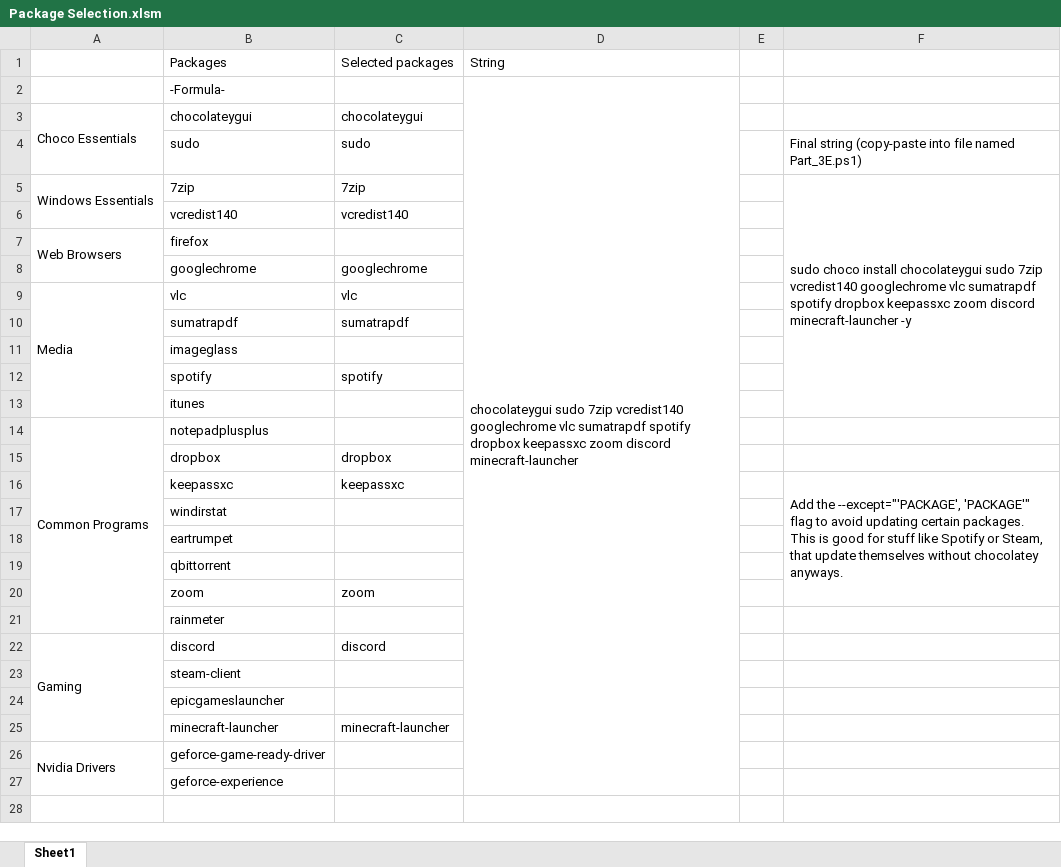
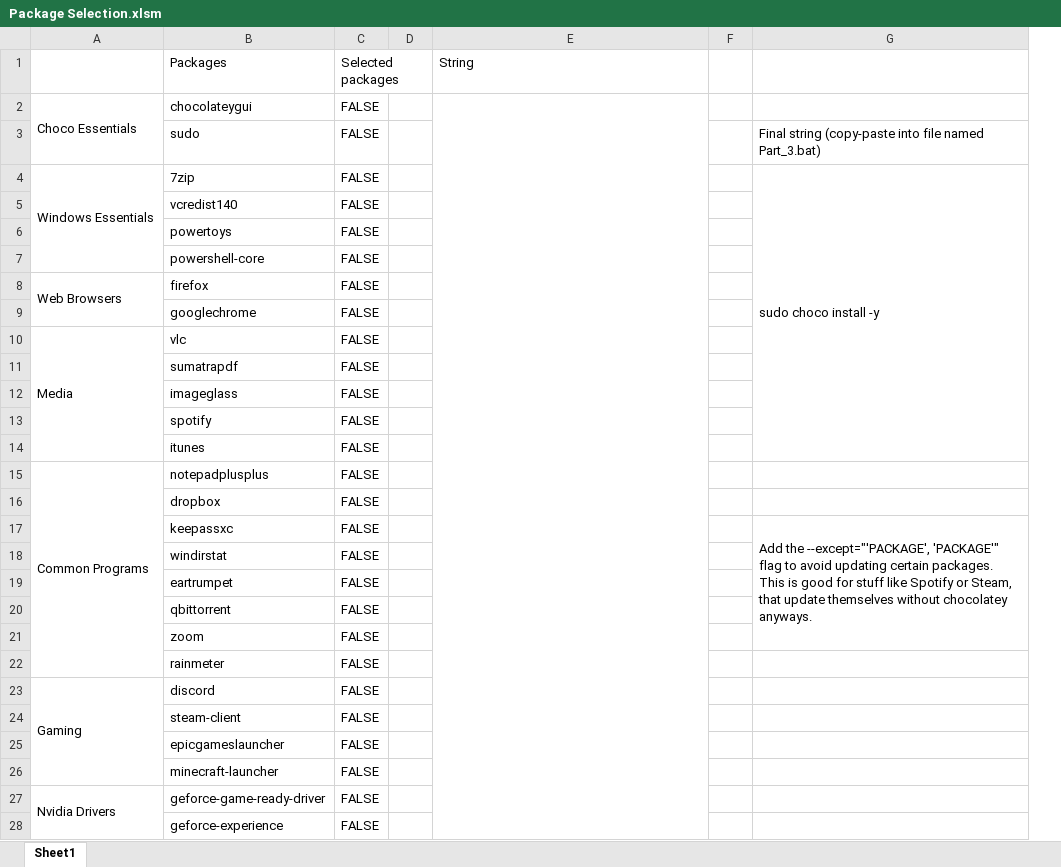
Before and after one commit to BlyatBeauty/Terminal-Setup, an Excel workbook: Script/Tools/Package Selection.xlsm, sheet Sheet1, drawn as a sheet; values as stored, in another font and other column widths than the file's, no cell formats; charts and pictures not drawn; removed rows and columns are numbered as before the commit, all else as after; the diff names each change by its address in the sheet, - before the commit and + after, or states it on an @@ line.

```diff
--- a/Script/Tools/Package Selection.xlsm (sheet Sheet1)
+++ b/Script/Tools/Package Selection.xlsm (sheet Sheet1)
-column C, row 1: Selected packages; rows 3-25: chocolateygui | sudo | 7zip | vcredist140 |  | googlechrome | vlc | sumatrapdf |  | spotify |  |  | dropbox | keepassxc |  |  |  | zoom |  | discord |  |  | minecraft-launcher
+column C, rows 1-5: Selected packages | FALSE | FALSE | FALSE | FALSE; rows 8-28: all FALSE
+column D, empty
-column F, rows 4-16: Final string (copy-paste into file named Part_3E.ps1) | sudo choco install chocolateygui sudo 7zip vcredist140 googlechrome vlc sumatrapdf spotify dropbox keepassxc zoom discord minecraft-launcher -y |  |  |  |  |  |  |  |  |  |  | Add the --except="'PACKAGE', 'PACKAGE'" flag to avoid updating certain packages. This is good for stuff like Spotify or Steam, that update themselves without chocolatey anyways.
+column G, rows 3-4: Final string (copy-paste into file named Part_3.bat) | sudo choco install -y; row 17: Add the --except="'PACKAGE', 'PACKAGE'" flag to avoid updating certain packages. This is good for stuff like Spotify or Steam, that update themselves without chocolatey anyways.
-row 2:  | -Formula- |  | chocolateygui sudo 7zip vcredist140 googlechrome vlc sumatrapdf spotify dropbox keepassxc zoom discord minecraft-launcher
+E2:E28 merged
+row 6:  | powertoys | FALSE
+row 7:  | powershell-core | FALSE
```
Also changed, not shown: cell formats, formulas that keep their value, charts or pictures, 7 other files.
